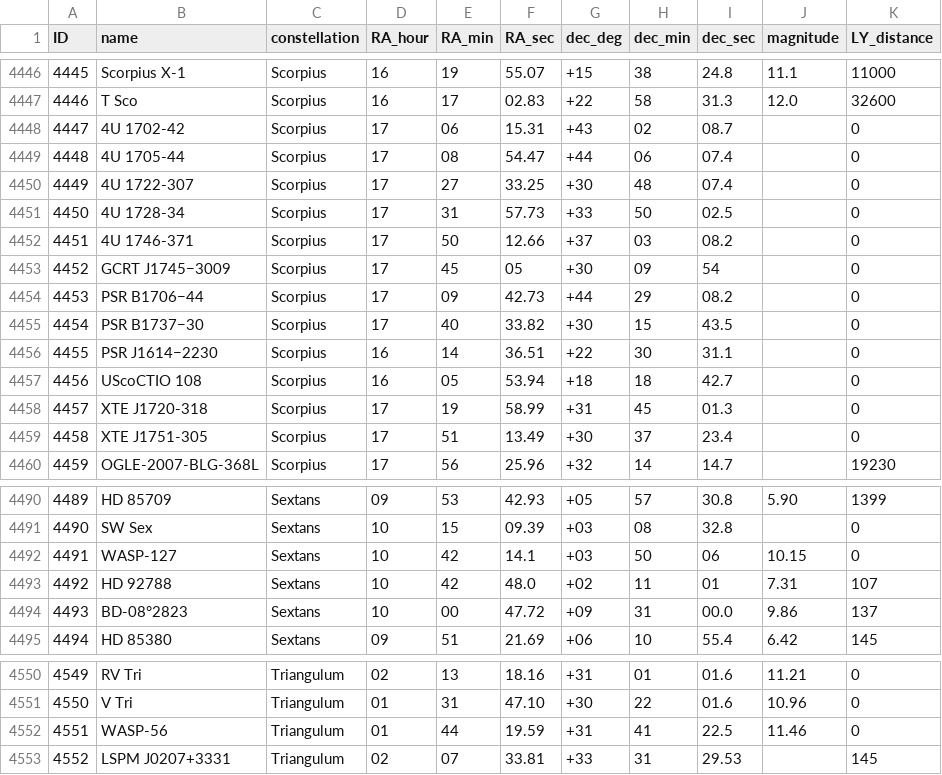
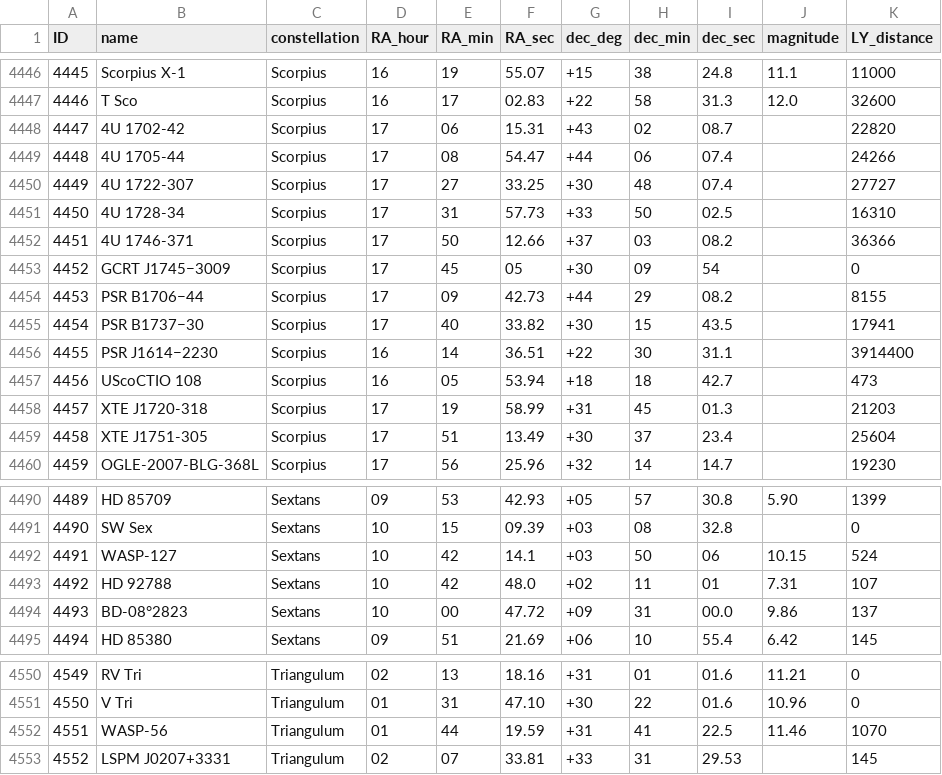
Before and after one commit to guritso/star-voyage, a CSV file: src/lib/assets/stars.csv, drawn as a sheet; only a part is shown, gaps mark what is left out.

Commit message:
chore(stars-data): update distances

```diff
--- a/src/lib/assets/stars.csv
+++ b/src/lib/assets/stars.csv
@@ -4447,14 +4447,14 @@ ID,name,constellation,RA_hour,RA_min,RA_sec,dec_deg,dec_min,dec_sec,magnitude,LY
 4446,T Sco,Scorpius,16,17,02.83,+22,58,31.3,12.0,32600
-4447,4U 1702-42,Scorpius,17,06,15.31,+43,02,08.7,,0
-4448,4U 1705-44,Scorpius,17,08,54.47,+44,06,07.4,,0
-4449,4U 1722-307,Scorpius,17,27,33.25,+30,48,07.4,,0
-4450,4U 1728-34,Scorpius,17,31,57.73,+33,50,02.5,,0
-4451,4U 1746-371,Scorpius,17,50,12.66,+37,03,08.2,,0
+4447,4U 1702-42,Scorpius,17,06,15.31,+43,02,08.7,,22820
+4448,4U 1705-44,Scorpius,17,08,54.47,+44,06,07.4,,24266
+4449,4U 1722-307,Scorpius,17,27,33.25,+30,48,07.4,,27727
+4450,4U 1728-34,Scorpius,17,31,57.73,+33,50,02.5,,16310
+4451,4U 1746-371,Scorpius,17,50,12.66,+37,03,08.2,,36366
 4452,GCRT J1745−3009,Scorpius,17,45,05,+30,09,54,,0
-4453,PSR B1706−44,Scorpius,17,09,42.73,+44,29,08.2,,0
-4454,PSR B1737−30,Scorpius,17,40,33.82,+30,15,43.5,,0
-4455,PSR J1614−2230,Scorpius,16,14,36.51,+22,30,31.1,,0
-4456,UScoCTIO 108,Scorpius,16,05,53.94,+18,18,42.7,,0
-4457,XTE J1720-318,Scorpius,17,19,58.99,+31,45,01.3,,0
-4458,XTE J1751-305,Scorpius,17,51,13.49,+30,37,23.4,,0
+4453,PSR B1706−44,Scorpius,17,09,42.73,+44,29,08.2,,8155
+4454,PSR B1737−30,Scorpius,17,40,33.82,+30,15,43.5,,17941
+4455,PSR J1614−2230,Scorpius,16,14,36.51,+22,30,31.1,,3914400
+4456,UScoCTIO 108,Scorpius,16,05,53.94,+18,18,42.7,,473
+4457,XTE J1720-318,Scorpius,17,19,58.99,+31,45,01.3,,21203
+4458,XTE J1751-305,Scorpius,17,51,13.49,+30,37,23.4,,25604
 4459,OGLE-2007-BLG-368L,Scorpius,17,56,25.96,+32,14,14.7,,19230
@@ -4491,3 +4491,3 @@ ID,name,constellation,RA_hour,RA_min,RA_sec,dec_deg,dec_min,dec_sec,magnitude,LY
 4490,SW Sex,Sextans,10,15,09.39,+03,08,32.8,,0
-4491,WASP-127,Sextans,10,42,14.1,+03,50,06,10.15,0
+4491,WASP-127,Sextans,10,42,14.1,+03,50,06,10.15,524
 4492,HD 92788,Sextans,10,42,48.0,+02,11,01,7.31,107
@@ -4551,3 +4551,3 @@ ID,name,constellation,RA_hour,RA_min,RA_sec,dec_deg,dec_min,dec_sec,magnitude,LY
 4550,V Tri,Triangulum,01,31,47.10,+30,22,01.6,10.96,0
-4551,WASP-56,Triangulum,01,44,19.59,+31,41,22.5,11.46,0
+4551,WASP-56,Triangulum,01,44,19.59,+31,41,22.5,11.46,1070
 4552,LSPM J0207+3331,Triangulum,02,07,33.81,+33,31,29.53,,145
```
